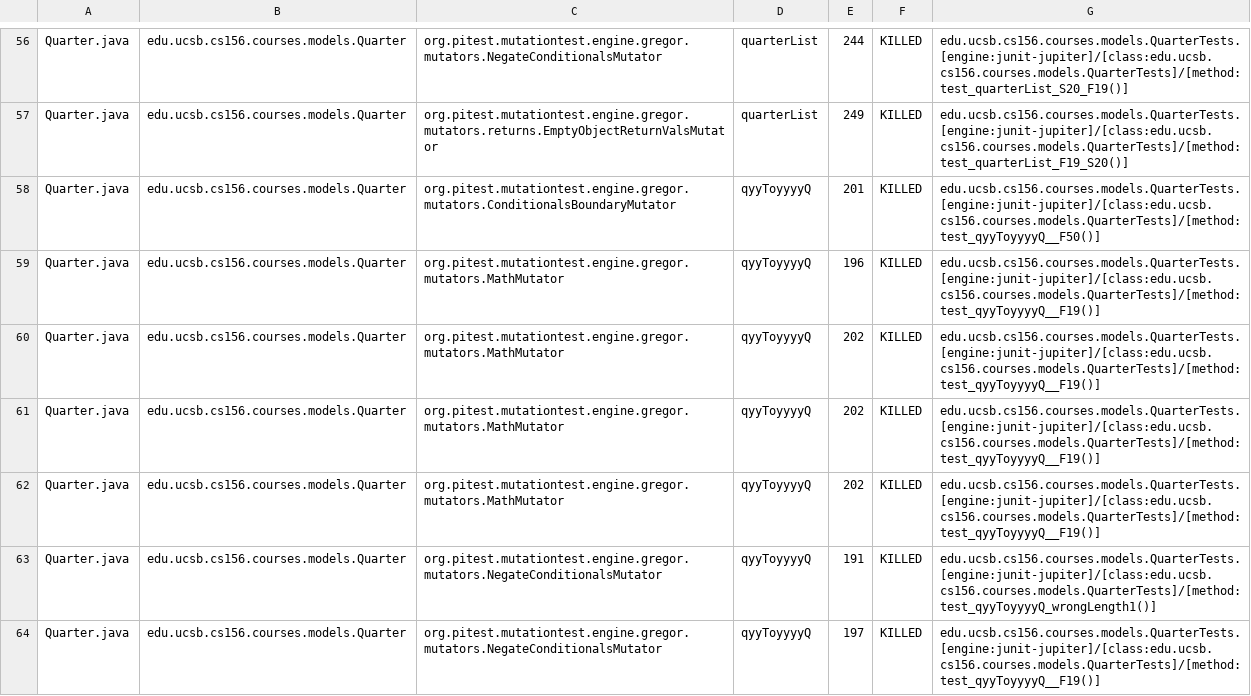
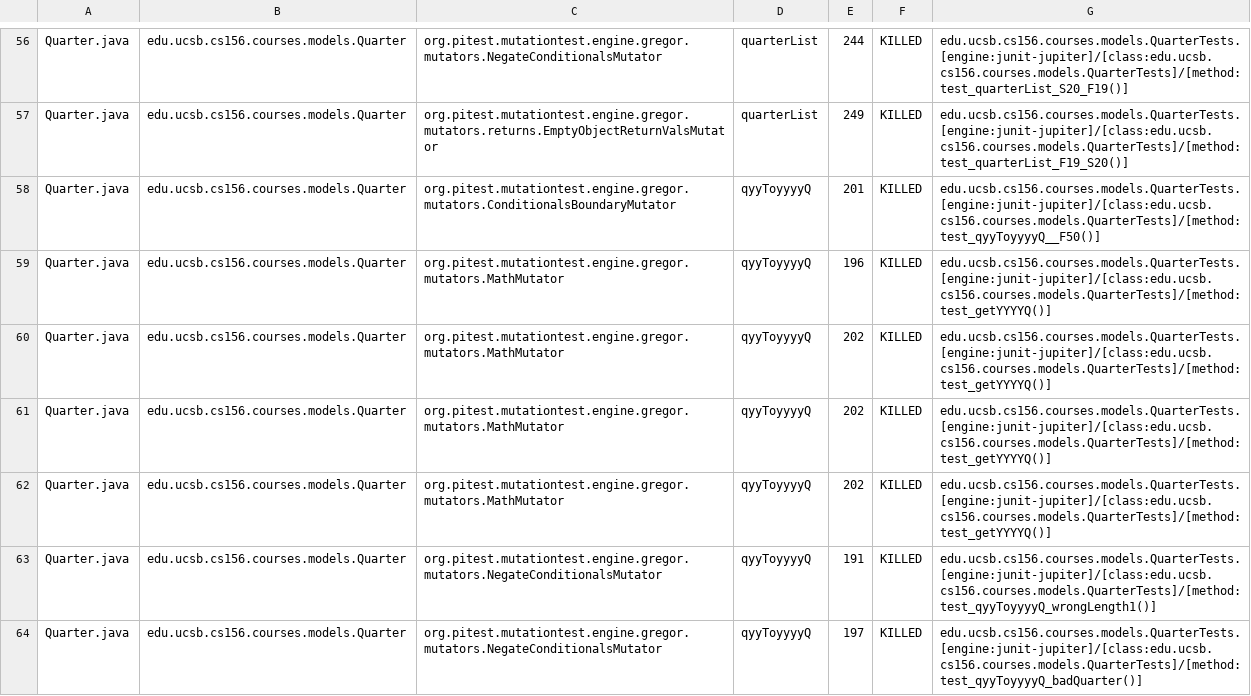
Before and after one commit to ucsb-cs156-w24/proj-courses-w24-5pm-1, a CSV file: prs/34/pitest/mutations.csv, drawn as a sheet; only a part is shown, gaps mark what is left out; the diff covers the shown part only.

Commit message:
Deploying to gh-pages from @ ucsb-cs156-w24/proj-courses-w24-5pm-1@f38baa04a69328144fd7374ebbb16770f3b1f73b 🚀

```diff
--- a/prs/34/pitest/mutations.csv
+++ b/prs/34/pitest/mutations.csv
@@ -58,7 +58,7 @@ Quarter.java,edu.ucsb.cs156.courses.models.Quarter,org.pitest.mutationtest.engin
 Quarter.java,edu.ucsb.cs156.courses.models.Quarter,org.pitest.mutationtest.engine.gregor.mutators.ConditionalsBoundaryMutator,qyyToyyyyQ,201,KILLED,edu.ucsb.cs156.courses.models.QuarterTests.[engine:junit-jupiter]/[class:edu.ucsb.cs156.courses.models.QuarterTests]/[method:test_qyyToyyyyQ__F50()]
-Quarter.java,edu.ucsb.cs156.courses.models.Quarter,org.pitest.mutationtest.engine.gregor.mutators.MathMutator,qyyToyyyyQ,196,KILLED,edu.ucsb.cs156.courses.models.QuarterTests.[engine:junit-jupiter]/[class:edu.ucsb.cs156.courses.models.QuarterTests]/[method:test_qyyToyyyyQ__F19()]
-Quarter.java,edu.ucsb.cs156.courses.models.Quarter,org.pitest.mutationtest.engine.gregor.mutators.MathMutator,qyyToyyyyQ,202,KILLED,edu.ucsb.cs156.courses.models.QuarterTests.[engine:junit-jupiter]/[class:edu.ucsb.cs156.courses.models.QuarterTests]/[method:test_qyyToyyyyQ__F19()]
-Quarter.java,edu.ucsb.cs156.courses.models.Quarter,org.pitest.mutationtest.engine.gregor.mutators.MathMutator,qyyToyyyyQ,202,KILLED,edu.ucsb.cs156.courses.models.QuarterTests.[engine:junit-jupiter]/[class:edu.ucsb.cs156.courses.models.QuarterTests]/[method:test_qyyToyyyyQ__F19()]
-Quarter.java,edu.ucsb.cs156.courses.models.Quarter,org.pitest.mutationtest.engine.gregor.mutators.MathMutator,qyyToyyyyQ,202,KILLED,edu.ucsb.cs156.courses.models.QuarterTests.[engine:junit-jupiter]/[class:edu.ucsb.cs156.courses.models.QuarterTests]/[method:test_qyyToyyyyQ__F19()]
+Quarter.java,edu.ucsb.cs156.courses.models.Quarter,org.pitest.mutationtest.engine.gregor.mutators.MathMutator,qyyToyyyyQ,196,KILLED,edu.ucsb.cs156.courses.models.QuarterTests.[engine:junit-jupiter]/[class:edu.ucsb.cs156.courses.models.QuarterTests]/[method:test_getYYYYQ()]
+Quarter.java,edu.ucsb.cs156.courses.models.Quarter,org.pitest.mutationtest.engine.gregor.mutators.MathMutator,qyyToyyyyQ,202,KILLED,edu.ucsb.cs156.courses.models.QuarterTests.[engine:junit-jupiter]/[class:edu.ucsb.cs156.courses.models.QuarterTests]/[method:test_getYYYYQ()]
+Quarter.java,edu.ucsb.cs156.courses.models.Quarter,org.pitest.mutationtest.engine.gregor.mutators.MathMutator,qyyToyyyyQ,202,KILLED,edu.ucsb.cs156.courses.models.QuarterTests.[engine:junit-jupiter]/[class:edu.ucsb.cs156.courses.models.QuarterTests]/[method:test_getYYYYQ()]
+Quarter.java,edu.ucsb.cs156.courses.models.Quarter,org.pitest.mutationtest.engine.gregor.mutators.MathMutator,qyyToyyyyQ,202,KILLED,edu.ucsb.cs156.courses.models.QuarterTests.[engine:junit-jupiter]/[class:edu.ucsb.cs156.courses.models.QuarterTests]/[method:test_getYYYYQ()]
 Quarter.java,edu.ucsb.cs156.courses.models.Quarter,org.pitest.mutationtest.engine.gregor.mutators.NegateConditionalsMutator,qyyToyyyyQ,191,KILLED,edu.ucsb.cs156.courses.models.QuarterTests.[engine:junit-jupiter]/[class:edu.ucsb.cs156.courses.models.QuarterTests]/[method:test_qyyToyyyyQ_wrongLength1()]
-Quarter.java,edu.ucsb.cs156.courses.models.Quarter,org.pitest.mutationtest.engine.gregor.mutators.NegateConditionalsMutator,qyyToyyyyQ,197,KILLED,edu.ucsb.cs156.courses.models.QuarterTests.[engine:junit-jupiter]/[class:edu.ucsb.cs156.courses.models.QuarterTests]/[method:test_qyyToyyyyQ__F19()]
+Quarter.java,edu.ucsb.cs156.courses.models.Quarter,org.pitest.mutationtest.engine.gregor.mutators.NegateConditionalsMutator,qyyToyyyyQ,197,KILLED,edu.ucsb.cs156.courses.models.QuarterTests.[engine:junit-jupiter]/[class:edu.ucsb.cs156.courses.models.QuarterTests]/[method:test_qyyToyyyyQ_badQuarter()]
```
Also changed, not shown: 67 edited cells elsewhere in this file, 39 other files.
